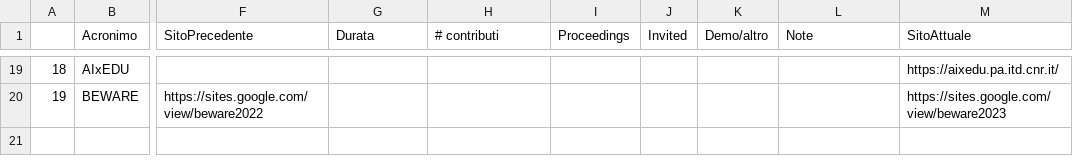
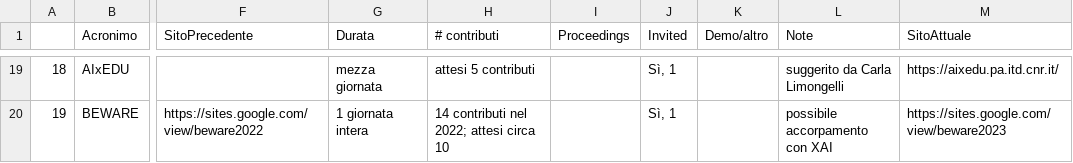
Before and after one commit to musica-maestro/aixia_tables, a TSV file: workshop.tsv, drawn as a sheet; only a part is shown, gaps mark what is left out; the diff covers the shown part only; the diff names each change by its address in the sheet, - before the commit and + after, or states it on an @@ line.

```diff
--- a/workshop.tsv
+++ b/workshop.tsv
-G19 (Durata): (empty)
+G19 (Durata): mezza giornata
-H19 (# contributi): (empty)
+H19 (# contributi): attesi 5 contributi
-J19:J20 (Invited): (empty)
+J19:J20 (Invited): Sì, 1
-L19 (Note): (empty)
+L19 (Note): suggerito da Carla Limongelli
-G20 (Durata): (empty)
+G20 (Durata): 1 giornata intera
-H20 (# contributi): (empty)
+H20 (# contributi): 14 contributi nel 2022; attesi circa 10
-L20 (Note): (empty)
+L20 (Note): possibile accorpamento con XAI
```
Also changed, not shown: 71 edited cells elsewhere in this file.
